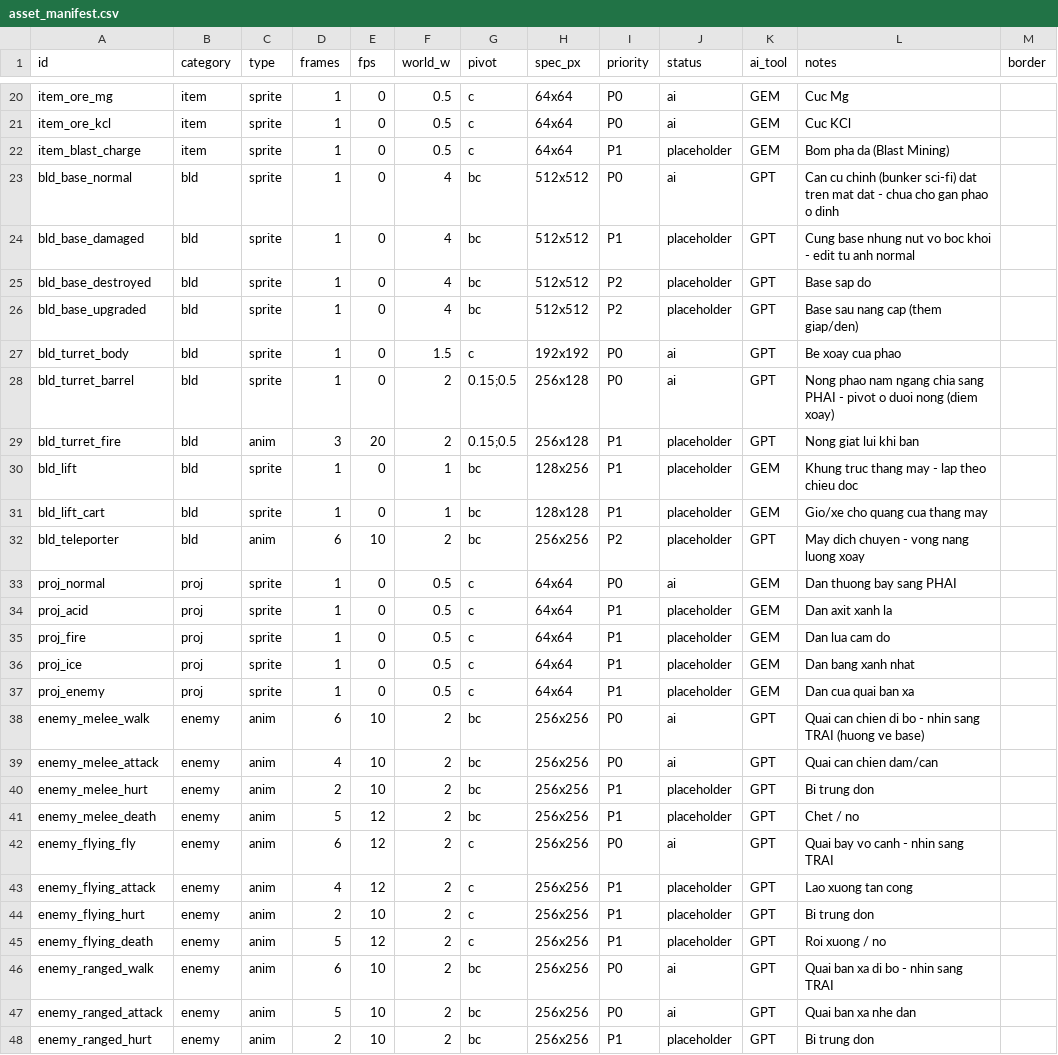
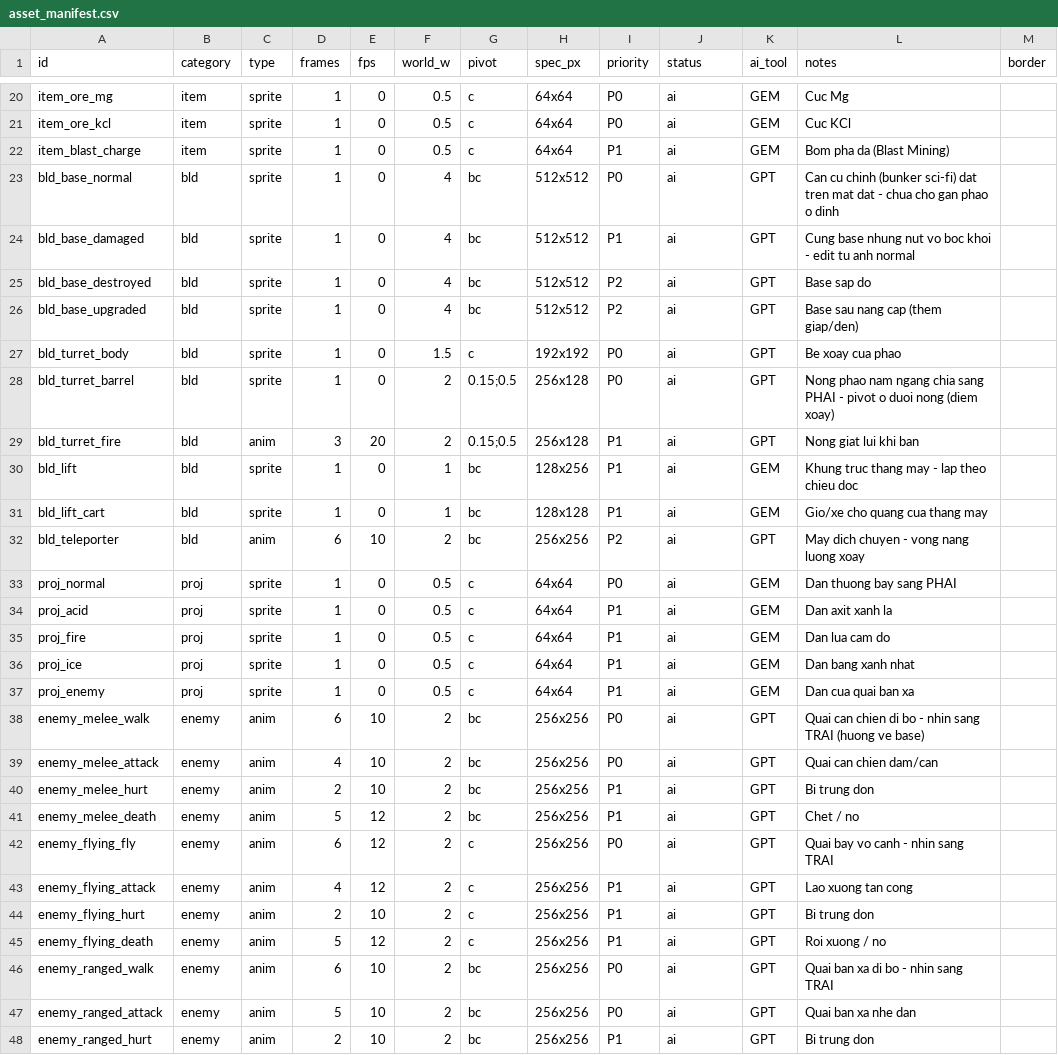
Before and after one commit to dungconcode/LapTrinhGame, a CSV file: Assets/_Game/Art/asset_manifest.csv, drawn as a sheet; only a part is shown, gaps mark what is left out; the diff covers the shown part only.

```diff
--- a/Assets/_Game/Art/asset_manifest.csv
+++ b/Assets/_Game/Art/asset_manifest.csv
@@ -21,28 +21,28 @@ item_ore_mg,item,sprite,1,0,0.5,c,64x64,P0,ai,GEM,Cuc Mg,
 item_ore_kcl,item,sprite,1,0,0.5,c,64x64,P0,ai,GEM,Cuc KCl,
-item_blast_charge,item,sprite,1,0,0.5,c,64x64,P1,placeholder,GEM,Bom pha da (Blast Mining),
+item_blast_charge,item,sprite,1,0,0.5,c,64x64,P1,ai,GEM,Bom pha da (Blast Mining),
 bld_base_normal,bld,sprite,1,0,4,bc,512x512,P0,ai,GPT,Can cu chinh (bunker sci-fi) dat tren mat dat - chua cho gan phao o dinh,
-bld_base_damaged,bld,sprite,1,0,4,bc,512x512,P1,placeholder,GPT,Cung base nhung nut vo boc khoi - edit tu anh normal,
-bld_base_destroyed,bld,sprite,1,0,4,bc,512x512,P2,placeholder,GPT,Base sap do,
-bld_base_upgraded,bld,sprite,1,0,4,bc,512x512,P2,placeholder,GPT,Base sau nang cap (them giap/den),
+bld_base_damaged,bld,sprite,1,0,4,bc,512x512,P1,ai,GPT,Cung base nhung nut vo boc khoi - edit tu anh normal,
+bld_base_destroyed,bld,sprite,1,0,4,bc,512x512,P2,ai,GPT,Base sap do,
+bld_base_upgraded,bld,sprite,1,0,4,bc,512x512,P2,ai,GPT,Base sau nang cap (them giap/den),
 bld_turret_body,bld,sprite,1,0,1.5,c,192x192,P0,ai,GPT,Be xoay cua phao,
 bld_turret_barrel,bld,sprite,1,0,2,0.15;0.5,256x128,P0,ai,GPT,Nong phao nam ngang chia sang PHAI - pivot o duoi nong (diem xoay),
-bld_turret_fire,bld,anim,3,20,2,0.15;0.5,256x128,P1,placeholder,GPT,Nong giat lui khi ban,
-bld_lift,bld,sprite,1,0,1,bc,128x256,P1,placeholder,GEM,Khung truc thang may - lap theo chieu doc,
-bld_lift_cart,bld,sprite,1,0,1,bc,128x128,P1,placeholder,GEM,Gio/xe cho quang cua thang may,
-bld_teleporter,bld,anim,6,10,2,bc,256x256,P2,placeholder,GPT,May dich chuyen - vong nang luong xoay,
+bld_turret_fire,bld,anim,3,20,2,0.15;0.5,256x128,P1,ai,GPT,Nong giat lui khi ban,
+bld_lift,bld,sprite,1,0,1,bc,128x256,P1,ai,GEM,Khung truc thang may - lap theo chieu doc,
+bld_lift_cart,bld,sprite,1,0,1,bc,128x128,P1,ai,GEM,Gio/xe cho quang cua thang may,
+bld_teleporter,bld,anim,6,10,2,bc,256x256,P2,ai,GPT,May dich chuyen - vong nang luong xoay,
 proj_normal,proj,sprite,1,0,0.5,c,64x64,P0,ai,GEM,Dan thuong bay sang PHAI,
-proj_acid,proj,sprite,1,0,0.5,c,64x64,P1,placeholder,GEM,Dan axit xanh la,
-proj_fire,proj,sprite,1,0,0.5,c,64x64,P1,placeholder,GEM,Dan lua cam do,
-proj_ice,proj,sprite,1,0,0.5,c,64x64,P1,placeholder,GEM,Dan bang xanh nhat,
-proj_enemy,proj,sprite,1,0,0.5,c,64x64,P1,placeholder,GEM,Dan cua quai ban xa,
+proj_acid,proj,sprite,1,0,0.5,c,64x64,P1,ai,GEM,Dan axit xanh la,
+proj_fire,proj,sprite,1,0,0.5,c,64x64,P1,ai,GEM,Dan lua cam do,
+proj_ice,proj,sprite,1,0,0.5,c,64x64,P1,ai,GEM,Dan bang xanh nhat,
+proj_enemy,proj,sprite,1,0,0.5,c,64x64,P1,ai,GEM,Dan cua quai ban xa,
 enemy_melee_walk,enemy,anim,6,10,2,bc,256x256,P0,ai,GPT,Quai can chien di bo - nhin sang TRAI (huong ve base),
 enemy_melee_attack,enemy,anim,4,10,2,bc,256x256,P0,ai,GPT,Quai can chien dam/can,
-enemy_melee_hurt,enemy,anim,2,10,2,bc,256x256,P1,placeholder,GPT,Bi trung don,
-enemy_melee_death,enemy,anim,5,12,2,bc,256x256,P1,placeholder,GPT,Chet / no,
+enemy_melee_hurt,enemy,anim,2,10,2,bc,256x256,P1,ai,GPT,Bi trung don,
+enemy_melee_death,enemy,anim,5,12,2,bc,256x256,P1,ai,GPT,Chet / no,
 enemy_flying_fly,enemy,anim,6,12,2,c,256x256,P0,ai,GPT,Quai bay vo canh - nhin sang TRAI,
-enemy_flying_attack,enemy,anim,4,12,2,c,256x256,P1,placeholder,GPT,Lao xuong tan cong,
-enemy_flying_hurt,enemy,anim,2,10,2,c,256x256,P1,placeholder,GPT,Bi trung don,
-enemy_flying_death,enemy,anim,5,12,2,c,256x256,P1,placeholder,GPT,Roi xuong / no,
+enemy_flying_attack,enemy,anim,4,12,2,c,256x256,P1,ai,GPT,Lao xuong tan cong,
+enemy_flying_hurt,enemy,anim,2,10,2,c,256x256,P1,ai,GPT,Bi trung don,
+enemy_flying_death,enemy,anim,5,12,2,c,256x256,P1,ai,GPT,Roi xuong / no,
 enemy_ranged_walk,enemy,anim,6,10,2,bc,256x256,P0,ai,GPT,Quai ban xa di bo - nhin sang TRAI,
 enemy_ranged_attack,enemy,anim,5,10,2,bc,256x256,P0,ai,GPT,Quai ban xa nhe dan,
-enemy_ranged_hurt,enemy,anim,2,10,2,bc,256x256,P1,placeholder,GPT,Bi trung don,
+enemy_ranged_hurt,enemy,anim,2,10,2,bc,256x256,P1,ai,GPT,Bi trung don,
```
Also changed, not shown: 29 edited cells elsewhere in this file, 57 other files.
